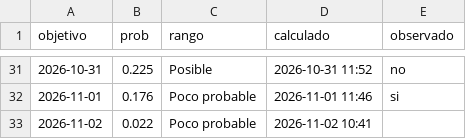
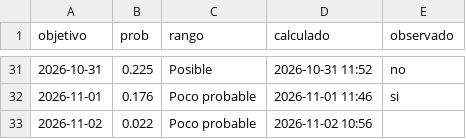
Before and after one commit to rodrigo51200-tech/monitor-fen, a CSV file: historial/garua_pronostico.csv, drawn as a sheet; only a part is shown, gaps mark what is left out.

```diff
--- a/historial/garua_pronostico.csv
+++ b/historial/garua_pronostico.csv
@@ -32,2 +32,2 @@ objetivo,prob,rango,calculado,observado
 2026-11-01,0.176,Poco probable,2026-11-01 11:46,si
-2026-11-02,0.022,Poco probable,2026-11-02 10:41,
+2026-11-02,0.022,Poco probable,2026-11-02 10:56,
```
Also changed, not shown: 4 other files.
